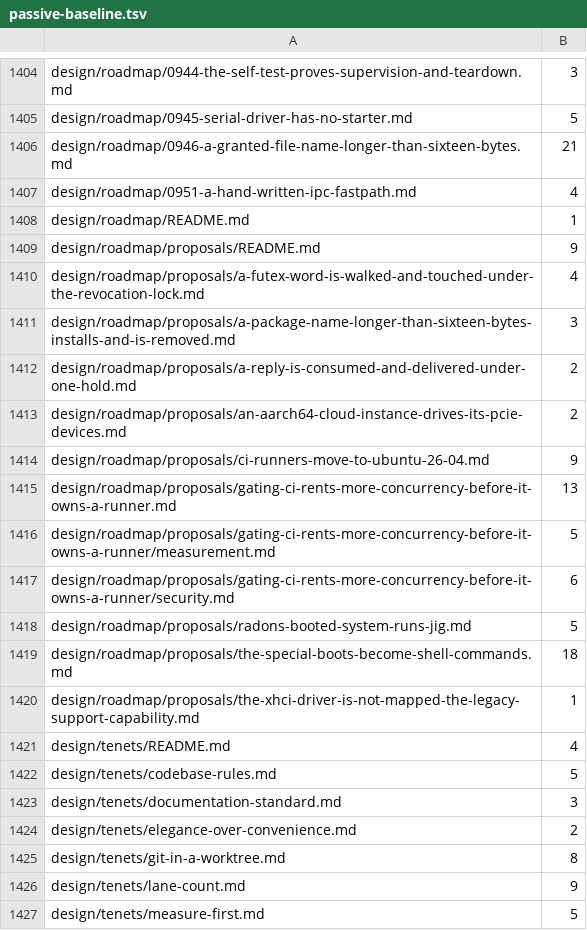
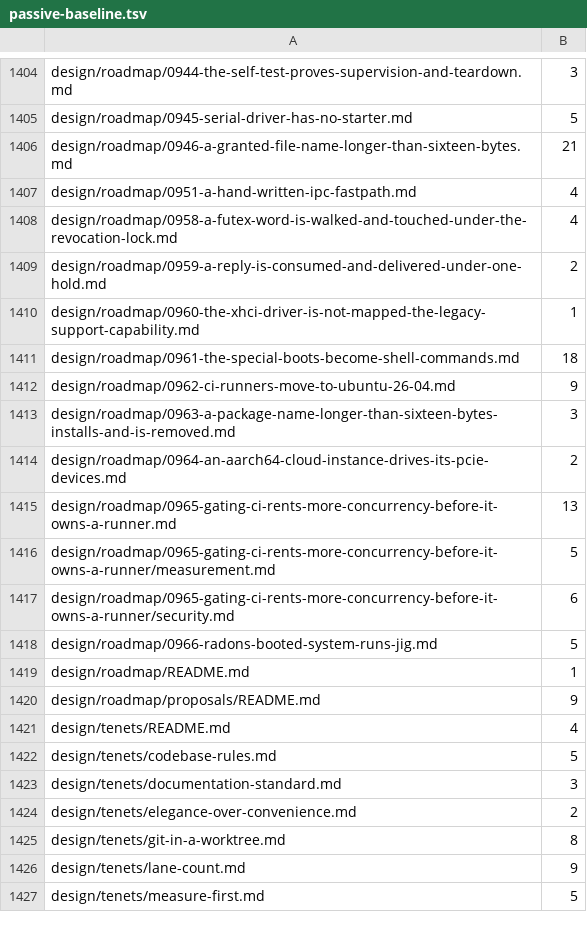
Before and after one commit to nifeos/nife, a TSV file: design/passive-baseline.tsv, drawn as a sheet; only a part is shown, gaps mark what is left out.

```diff
--- a/design/passive-baseline.tsv
+++ b/design/passive-baseline.tsv
@@ -1407,15 +1407,15 @@ design/roadmap/0946-a-granted-file-name-longer-than-sixteen-bytes.md	21
 design/roadmap/0951-a-hand-written-ipc-fastpath.md	4
+design/roadmap/0958-a-futex-word-is-walked-and-touched-under-the-revocation-lock.md	4
+design/roadmap/0959-a-reply-is-consumed-and-delivered-under-one-hold.md	2
+design/roadmap/0960-the-xhci-driver-is-not-mapped-the-legacy-support-capability.md	1
+design/roadmap/0961-the-special-boots-become-shell-commands.md	18
+design/roadmap/0962-ci-runners-move-to-ubuntu-26-04.md	9
+design/roadmap/0963-a-package-name-longer-than-sixteen-bytes-installs-and-is-removed.md	3
+design/roadmap/0964-an-aarch64-cloud-instance-drives-its-pcie-devices.md	2
+design/roadmap/0965-gating-ci-rents-more-concurrency-before-it-owns-a-runner.md	13
+design/roadmap/0965-gating-ci-rents-more-concurrency-before-it-owns-a-runner/measurement.md	5
+design/roadmap/0965-gating-ci-rents-more-concurrency-before-it-owns-a-runner/security.md	6
+design/roadmap/0966-radons-booted-system-runs-jig.md	5
 design/roadmap/README.md	1
 design/roadmap/proposals/README.md	9
-design/roadmap/proposals/a-futex-word-is-walked-and-touched-under-the-revocation-lock.md	4
-design/roadmap/proposals/a-package-name-longer-than-sixteen-bytes-installs-and-is-removed.md	3
-design/roadmap/proposals/a-reply-is-consumed-and-delivered-under-one-hold.md	2
-design/roadmap/proposals/an-aarch64-cloud-instance-drives-its-pcie-devices.md	2
-design/roadmap/proposals/ci-runners-move-to-ubuntu-26-04.md	9
-design/roadmap/proposals/gating-ci-rents-more-concurrency-before-it-owns-a-runner.md	13
-design/roadmap/proposals/gating-ci-rents-more-concurrency-before-it-owns-a-runner/measurement.md	5
-design/roadmap/proposals/gating-ci-rents-more-concurrency-before-it-owns-a-runner/security.md	6
-design/roadmap/proposals/radons-booted-system-runs-jig.md	5
-design/roadmap/proposals/the-special-boots-become-shell-commands.md	18
-design/roadmap/proposals/the-xhci-driver-is-not-mapped-the-legacy-support-capability.md	1
 design/tenets/README.md	4
```
Also changed, not shown: notes/project-metrics/mutation-triage.csv, 49 other files.
